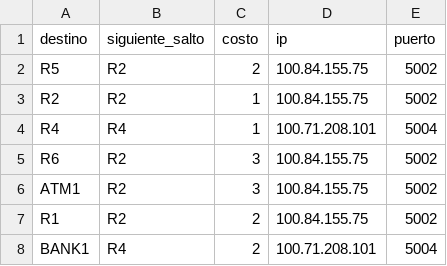
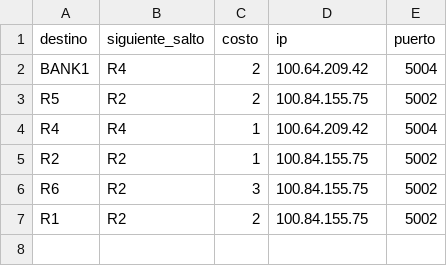
Before and after one commit to Javier-Espana/Lab3-REDES, a CSV file: output/R3_nodo_tabla_enrutamiento.csv, drawn as a sheet.

Commit message:
fix: fixed outputs

```diff
--- a/output/R3_nodo_tabla_enrutamiento.csv
+++ b/output/R3_nodo_tabla_enrutamiento.csv
@@ -1,8 +1,7 @@
 destino,siguiente_salto,costo,ip,puerto
+BANK1,R4,2,100.64.209.42,5004
 R5,R2,2,100.84.155.75,5002
+R4,R4,1,100.64.209.42,5004
 R2,R2,1,100.84.155.75,5002
-R4,R4,1,100.71.208.101,5004
 R6,R2,3,100.84.155.75,5002
-ATM1,R2,3,100.84.155.75,5002
 R1,R2,2,100.84.155.75,5002
-BANK1,R4,2,100.71.208.101,5004
```
Also changed, not shown: 7 other files.
